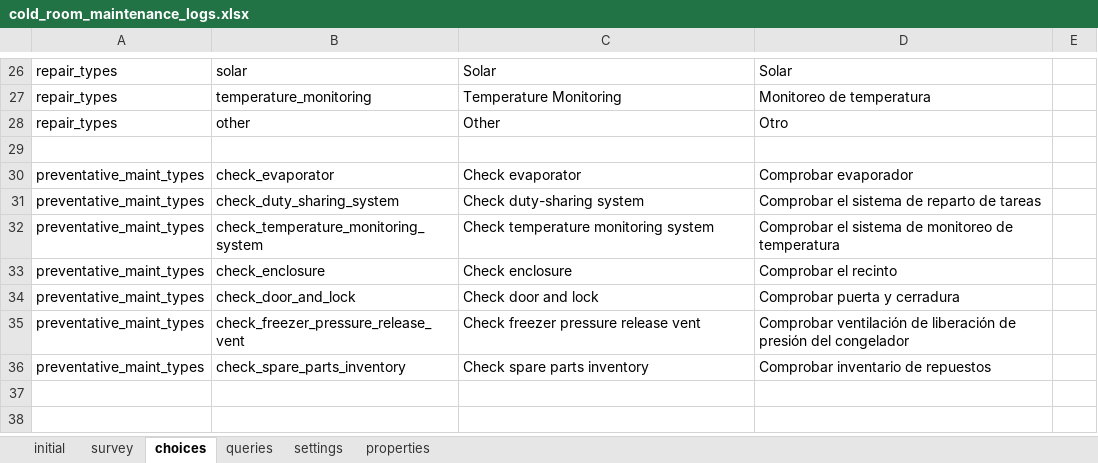
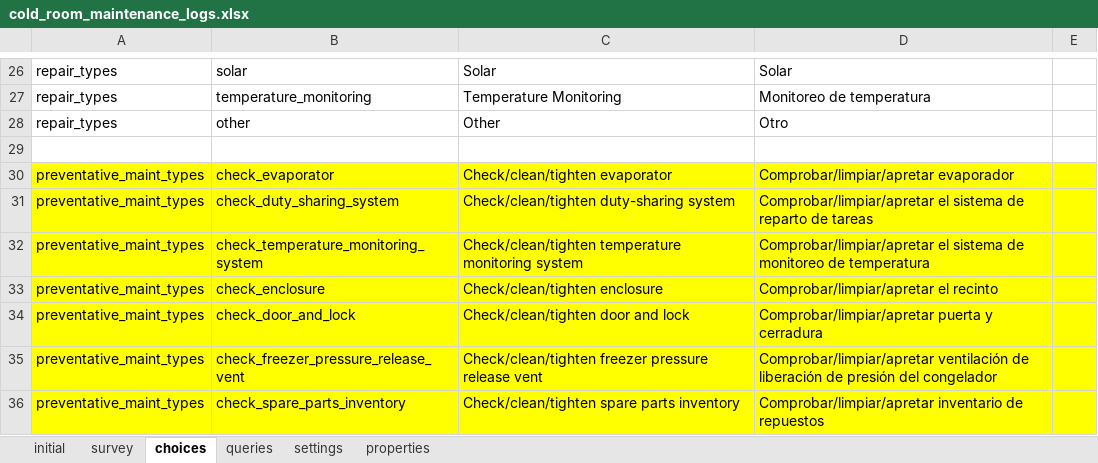
Before and after one commit to odk-x/app-designer, an Excel workbook: app/config/tables/cold_room_maintenance_logs/forms/cold_room_maintenance_logs/cold_room_maintenance_logs.xlsx, sheet choices, drawn as a sheet; only a part is shown, gaps mark what is left out; values as stored, in another font and other column widths than the file's, no borders; the diff names each change by its address in the sheet, - before the commit and + after, or states it on an @@ line.

Commit message:
Change preventative maintenance choice options text

```diff
--- a/app/config/tables/cold_room_maintenance_logs/forms/cold_room_maintenance_logs/cold_room_maintenance_logs.xlsx (sheet choices)
+++ b/app/config/tables/cold_room_maintenance_logs/forms/cold_room_maintenance_logs/cold_room_maintenance_logs.xlsx (sheet choices)
-A30:E36 fill: none
+A30:E36 fill: #FFFF00
-C30: Check evaporator
+C30: Check/clean/tighten evaporator
-D30: Comprobar evaporador
+D30: Comprobar/limpiar/apretar evaporador
-C31: Check duty-sharing system
+C31: Check/clean/tighten duty-sharing system
-D31: Comprobar el sistema…
+D31: Comprobar/limpiar/apretar el sistema…
-C32: Check temperature monitoring system
+C32: Check/clean/tighten temperature monitoring system
-D32: Comprobar el sistema…
+D32: Comprobar/limpiar/apretar el sistema…
-C33: Check enclosure
+C33: Check/clean/tighten enclosure
-D33: Comprobar el recinto
+D33: Comprobar/limpiar/apretar el recinto
-C34: Check door and lock
+C34: Check/clean/tighten door and lock
-D34: Comprobar puerta y cerradura
+D34: Comprobar/limpiar/apretar puerta y cerradura
-C35: Check freezer pressure release vent
+C35: Check/clean/tighten freezer pressure release vent
-D35: Comprobar ventilación de…
+D35: Comprobar/limpiar/apretar ventilación de…
-C36: Check spare parts inventory
+C36: Check/clean/tighten spare parts inventory
-D36: Comprobar inventario de repuestos
+D36: Comprobar/limpiar/apretar inventario de repuestos
```
Also changed, not shown: 2 other files.
